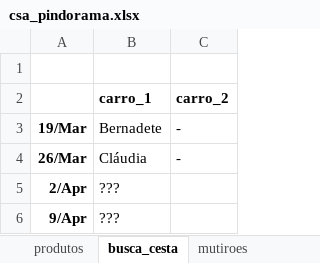
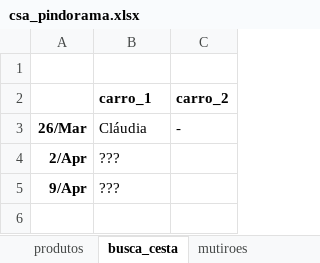
Before and after one commit to renato-favarin/web_app_CSA, an Excel workbook: data/csa_pindorama.xlsx, sheet busca_cesta, drawn as a sheet; values as stored, in another font and other column widths than the file's, no borders; the diff names each change by its address in the sheet, - before the commit and + after, or states it on an @@ line.

```diff
--- a/data/csa_pindorama.xlsx (sheet busca_cesta)
+++ b/data/csa_pindorama.xlsx (sheet busca_cesta)
-row 3: 19/Mar | Bernadete | -
```
Also changed, not shown: sheet hist_cestas, sheet qtde_cestas.
